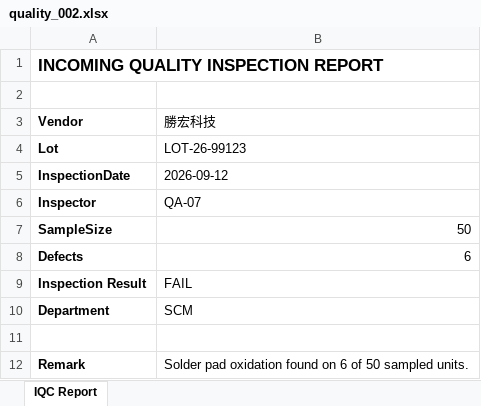
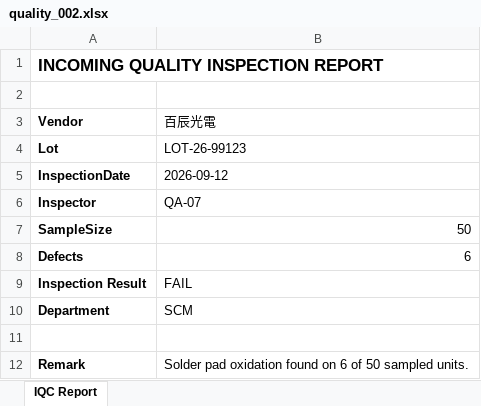
Before and after one commit to ww22855ww/DocsAgent, an Excel workbook: mock-portal/MockData/quality_002.xlsx, sheet IQC Report, drawn as a sheet; values as stored, in another font and other column widths than the file's, no borders; the diff names each change by its address in the sheet, - before the commit and + after, or states it on an @@ line.

```diff
--- a/mock-portal/MockData/quality_002.xlsx (sheet IQC Report)
+++ b/mock-portal/MockData/quality_002.xlsx (sheet IQC Report)
-B3: 勝宏科技
+B3: 百辰光電
```
Also changed, not shown: mock-portal/MockData/esg_3707.xlsx, mock-portal/MockData/esg_9414.xlsx, 14 other files.
